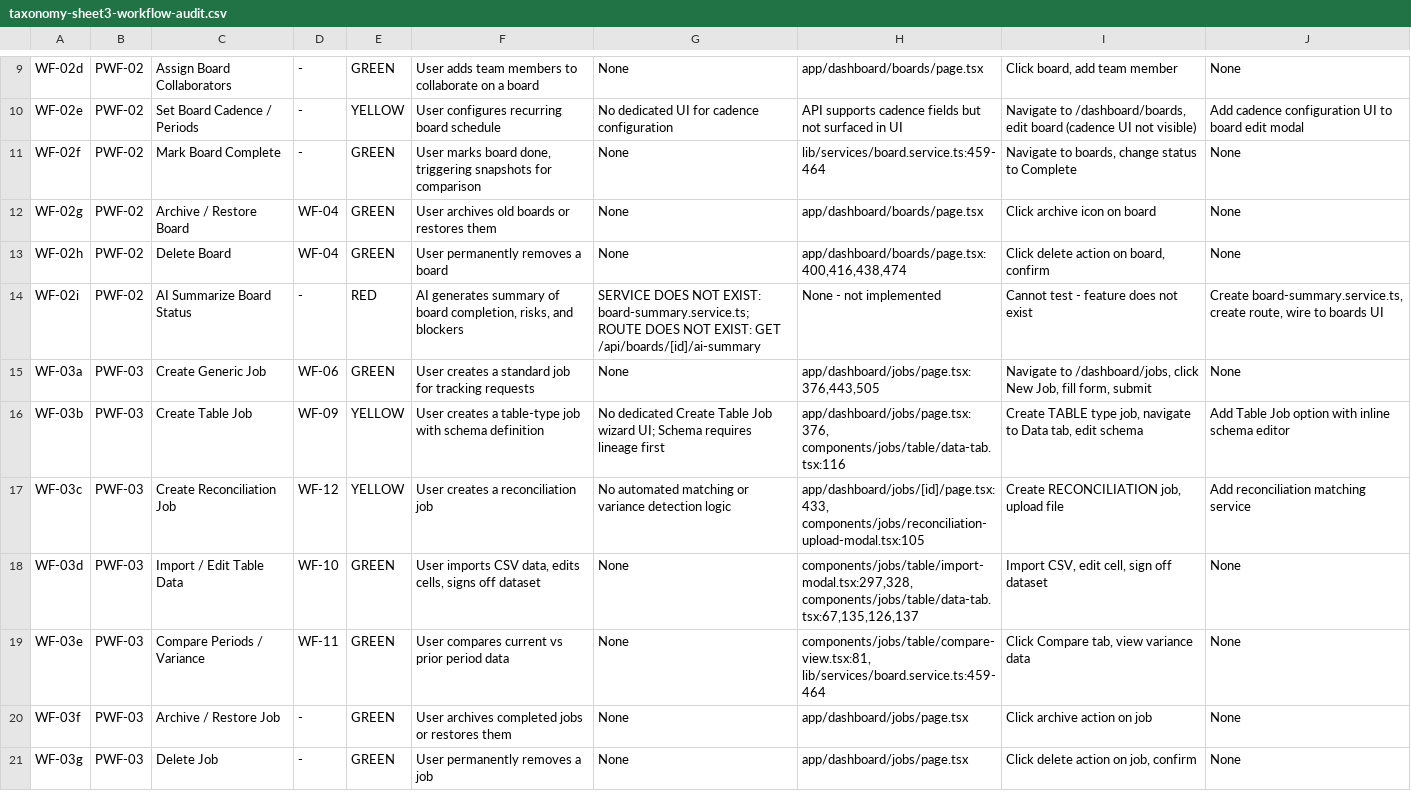
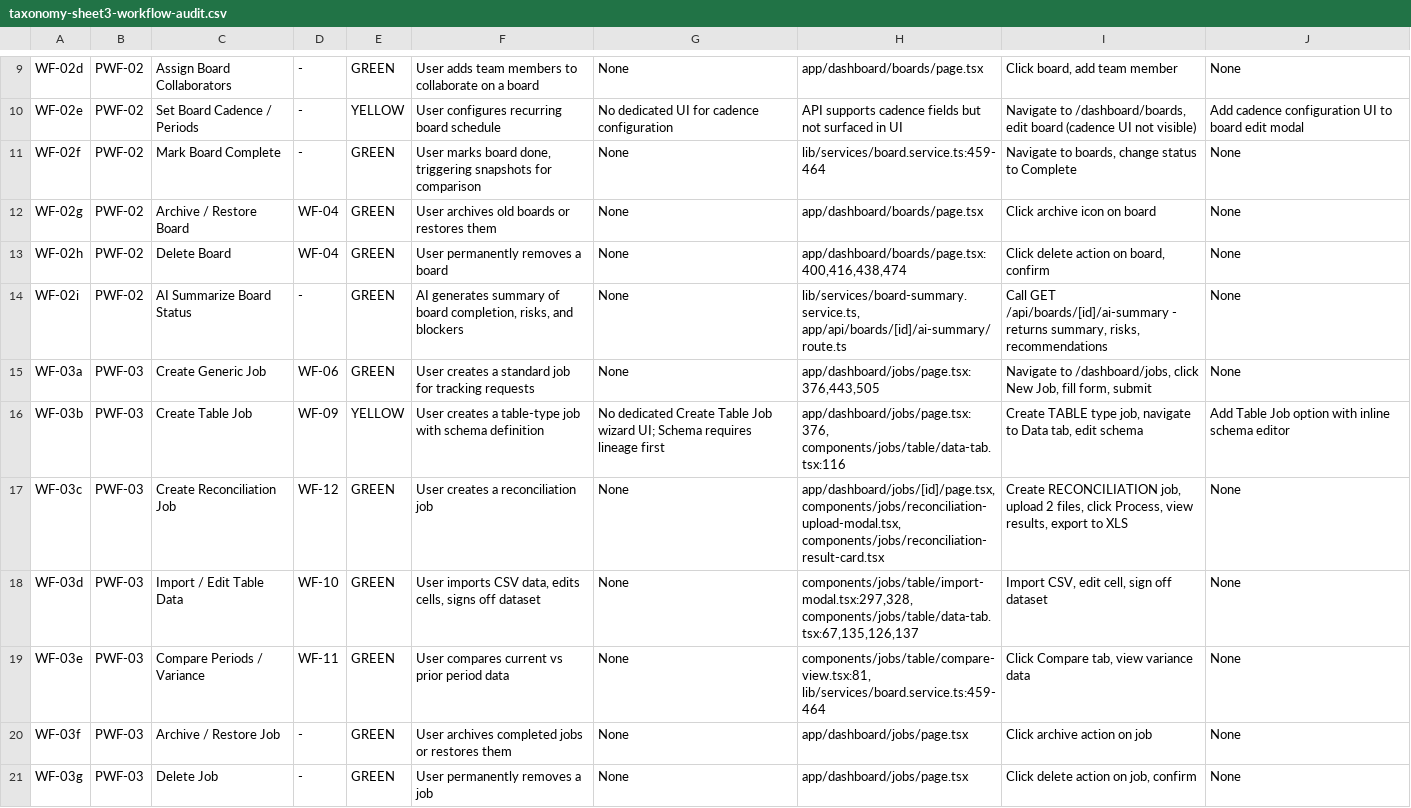
Before and after one commit to rich682/vergo-email, a CSV file: docs/product/taxonomy-sheet3-workflow-audit.csv, drawn as a sheet; only a part is shown, gaps mark what is left out; the diff covers the shown part only.

Commit message:
feat: complete reconciliation workflow with full UI + export to XLS
NEW FILES (additive only - no renames/refactors):
- components/jobs/reconciliation-result-card.tsx
  - Shows Process button for PENDING reconciliations
  - Displays AI summary, matched/unmatched counts, match rate
  - Expandable discrepancies table
  - Export button for completed reconciliations

- app/api/task-instances/[id]/reconciliations/[reconciliationId]/export/route.ts
  - Exports reconciliation results to Excel (.xlsx)
  - Includes Summary, Discrepancies, and Column Mappings sheets

MODIFIED FILES (extended only - no renames):
- app/dashboard/jobs/[id]/page.tsx
  - Added import for ReconciliationResultCard
  - Replaced basic card with full-featured result card
  - Better empty state for reconciliation tab

DOCUMENTATION:
- docs/product/taxonomy-sheet3-workflow-audit.csv
  - Updated all AI workflows to GREEN status
  - Added evidence paths for new implementations
  - WF-02i, WF-03c, WF-03h, WF-05i-n, WF-06e, WF-09e, WF-09f now GREEN

COMPLIANCE:
- No file renames
- No refactoring of existing code
- All changes are additive or extend existing interfaces
- Existing service/route names preserved

```diff
--- a/docs/product/taxonomy-sheet3-workflow-audit.csv
+++ b/docs/product/taxonomy-sheet3-workflow-audit.csv
@@ -13,6 +13,6 @@
 "WF-02h","PWF-02","Delete Board","WF-04","GREEN","User permanently removes a board","None","app/dashboard/boards/page.tsx:400,416,438,474","Click delete action on board, confirm","None"
-"WF-02i","PWF-02","AI Summarize Board Status","-","RED","AI generates summary of board completion, risks, and blockers","SERVICE DOES NOT EXIST: board-summary.service.ts; ROUTE DOES NOT EXIST: GET /api/boards/[id]/ai-summary","None - not implemented","Cannot test - feature does not exist","Create board-summary.service.ts, create route, wire to boards UI"
+"WF-02i","PWF-02","AI Summarize Board Status","-","GREEN","AI generates summary of board completion, risks, and blockers","None","lib/services/board-summary.service.ts, app/api/boards/[id]/ai-summary/route.ts","Call GET /api/boards/[id]/ai-summary - returns summary, risks, recommendations","None"
 "WF-03a","PWF-03","Create Generic Job","WF-06","GREEN","User creates a standard job for tracking requests","None","app/dashboard/jobs/page.tsx:376,443,505","Navigate to /dashboard/jobs, click New Job, fill form, submit","None"
 "WF-03b","PWF-03","Create Table Job","WF-09","YELLOW","User creates a table-type job with schema definition","No dedicated Create Table Job wizard UI; Schema requires lineage first","app/dashboard/jobs/page.tsx:376, components/jobs/table/data-tab.tsx:116","Create TABLE type job, navigate to Data tab, edit schema","Add Table Job option with inline schema editor"
-"WF-03c","PWF-03","Create Reconciliation Job","WF-12","YELLOW","User creates a reconciliation job","No automated matching or variance detection logic","app/dashboard/jobs/[id]/page.tsx:433, components/jobs/reconciliation-upload-modal.tsx:105","Create RECONCILIATION job, upload file","Add reconciliation matching service"
+"WF-03c","PWF-03","Create Reconciliation Job","WF-12","GREEN","User creates a reconciliation job","None","app/dashboard/jobs/[id]/page.tsx, components/jobs/reconciliation-upload-modal.tsx, components/jobs/reconciliation-result-card.tsx","Create RECONCILIATION job, upload 2 files, click Process, view results, export to XLS","None"
 "WF-03d","PWF-03","Import / Edit Table Data","WF-10","GREEN","User imports CSV data, edits cells, signs off dataset","None","components/jobs/table/import-modal.tsx:297,328, components/jobs/table/data-tab.tsx:67,135,126,137","Import CSV, edit cell, sign off dataset","None"
```
Also changed, not shown: 52 edited cells elsewhere in this file, 3 other files.
